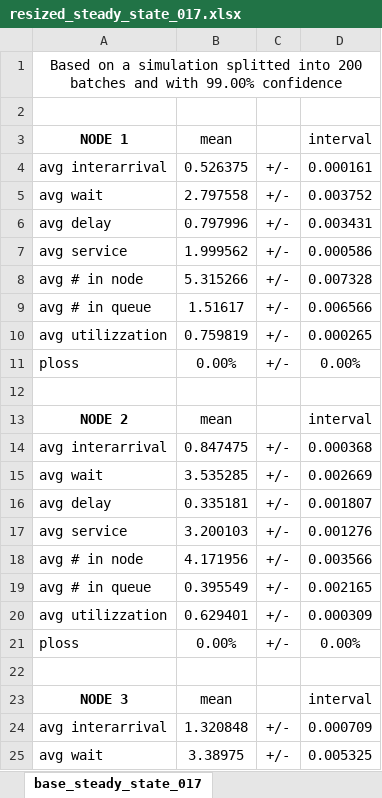
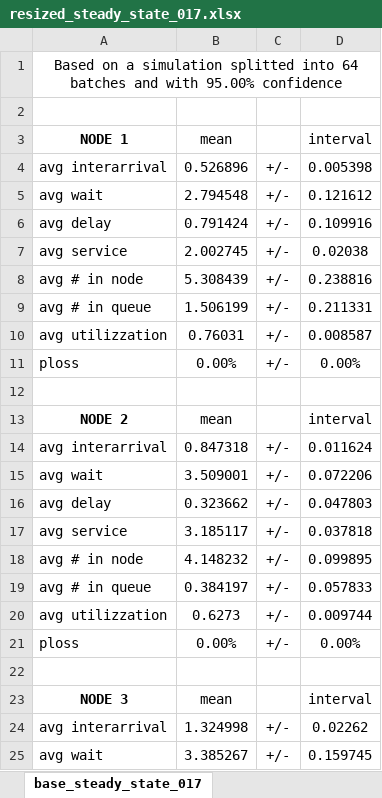
Before and after one commit to wronek97/PMCSN_Project, an Excel workbook: analysis/steady_state/xlsx/resized_steady_state_017.xlsx, sheet base_steady_state_017, drawn as a sheet; only a part is shown; values as stored, in another font and other column widths than the file's, no borders; the diff covers the shown part only; the diff names each change by its address in the sheet, - before the commit and + after, or states it on an @@ line.

```diff
--- a/analysis/steady_state/xlsx/resized_steady_state_017.xlsx (sheet base_steady_state_017)
+++ b/analysis/steady_state/xlsx/resized_steady_state_017.xlsx (sheet base_steady_state_017)
-A1 (NODE 1): …splitted into 200 batches and with 99.00% confidence
+A1 (NODE 1): …splitted into 64 batches and with 95.00% confidence
-B4 (mean): 0.526375
+B4 (mean): 0.526896
-D4 (interval): 0.000161
+D4 (interval): 0.005398
-B5 (mean): 2.797558
+B5 (mean): 2.794548
-D5 (interval): 0.003752
+D5 (interval): 0.121612
-B6 (mean): 0.797996
+B6 (mean): 0.791424
-D6 (interval): 0.003431
+D6 (interval): 0.109916
-B7 (mean): 1.999562
+B7 (mean): 2.002745
-D7 (interval): 0.000586
+D7 (interval): 0.02038
-B8 (mean): 5.315266
+B8 (mean): 5.308439
-D8 (interval): 0.007328
+D8 (interval): 0.238816
-B9 (mean): 1.51617
+B9 (mean): 1.506199
-D9 (interval): 0.006566
+D9 (interval): 0.211331
-B10 (mean): 0.759819
+B10 (mean): 0.76031
-D10 (interval): 0.000265
+D10 (interval): 0.008587
-B14 (mean): 0.847475
+B14 (mean): 0.847318
-D14 (interval): 0.000368
+D14 (interval): 0.011624
-B15 (mean): 3.535285
+B15 (mean): 3.509001
-D15 (interval): 0.002669
+D15 (interval): 0.072206
-B16 (mean): 0.335181
+B16 (mean): 0.323662
-D16 (interval): 0.001807
+D16 (interval): 0.047803
-B17 (mean): 3.200103
+B17 (mean): 3.185117
-D17 (interval): 0.001276
+D17 (interval): 0.037818
-B18 (mean): 4.171956
+B18 (mean): 4.148232
-D18 (interval): 0.003566
+D18 (interval): 0.099895
-B19 (mean): 0.395549
+B19 (mean): 0.384197
-D19 (interval): 0.002165
+D19 (interval): 0.057833
-B20 (mean): 0.629401
+B20 (mean): 0.6273
-D20 (interval): 0.000309
+D20 (interval): 0.009744
-B24 (mean): 1.320848
+B24 (mean): 1.324998
-D24 (interval): 0.000709
+D24 (interval): 0.02262
-B25 (mean): 3.38975
+B25 (mean): 3.385267
-D25 (interval): 0.005325
+D25 (interval): 0.159745
```
Also changed, not shown: 27 edited cells elsewhere in this sheet, analysis/steady_state/xlsx/base_steady_state_017.xlsx, analysis/steady_state/xlsx/improved_steady_state_017.xlsx, 8 other files.
